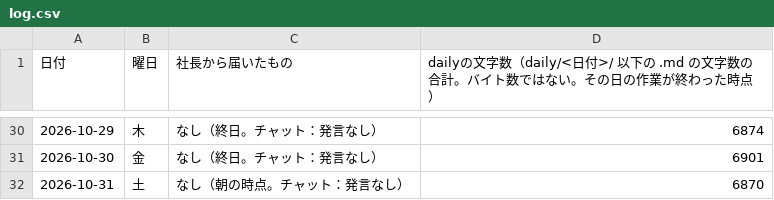
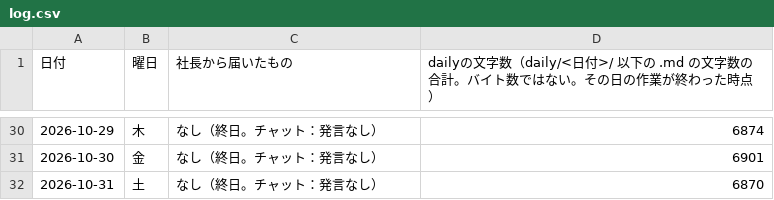
Before and after one commit to dool-user/admin, a CSV file: callcenter/note/daily/log.csv, drawn as a sheet; only a part is shown, gaps mark what is left out.

```diff
--- a/callcenter/note/daily/log.csv
+++ b/callcenter/note/daily/log.csv
@@ -31,2 +31,2 @@
 2026-10-30,金,なし（終日。チャット：発言なし）,6901
-2026-10-31,土,なし（朝の時点。チャット：発言なし）,6870
+2026-10-31,土,なし（終日。チャット：発言なし）,6870
```
Also changed, not shown: 9 other files.
